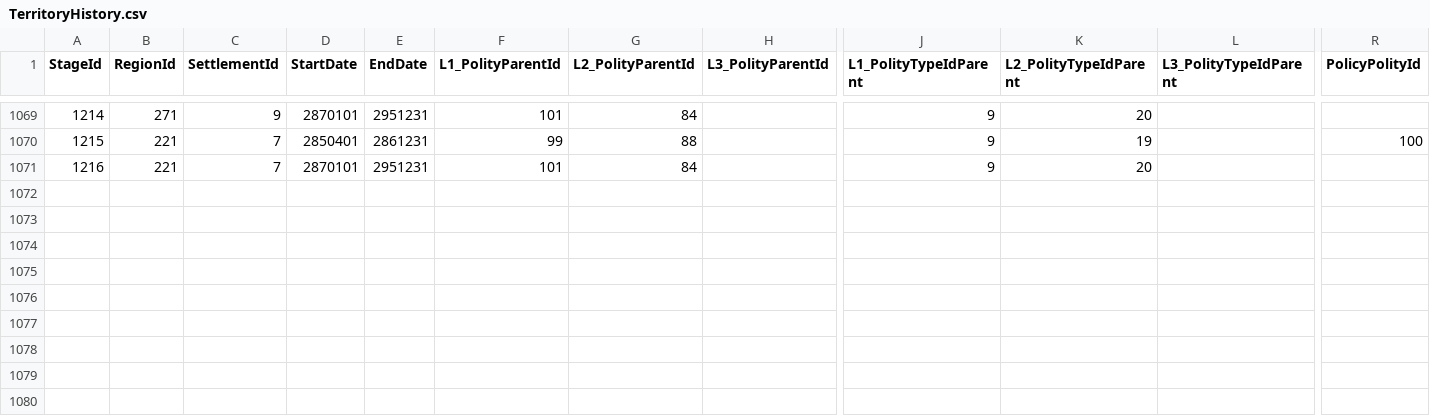
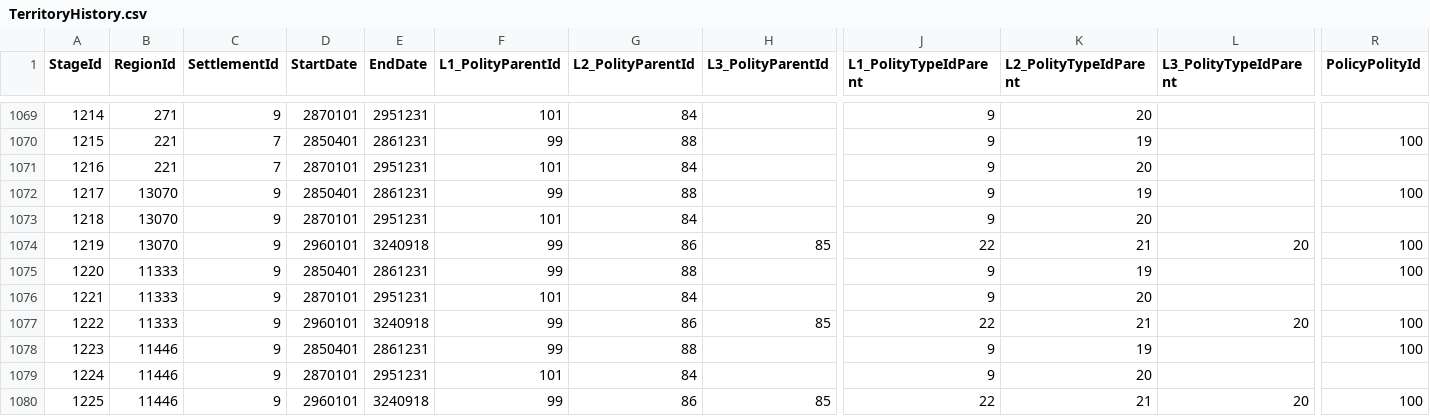
Before and after one commit to jexpop/WorldHistorySimulator, a CSV file: Assets/StreamingAssets/HistoricalData/TerritoryHistory.csv, drawn as a sheet; only a part is shown, gaps mark what is left out; rows hold the shown columns only; the diff names each change by its address in the sheet, - before the commit and + after, or states it on an @@ line.

```diff
--- a/Assets/StreamingAssets/HistoricalData/TerritoryHistory.csv
+++ b/Assets/StreamingAssets/HistoricalData/TerritoryHistory.csv
+row 1072: 1217 | 13070 | 9 | 2850401 | 2861231 | 99 | 88 |  | 9 | 19 |  | 100
+row 1073: 1218 | 13070 | 9 | 2870101 | 2951231 | 101 | 84 |  | 9 | 20
+row 1074: 1219 | 13070 | 9 | 2960101 | 3240918 | 99 | 86 | 85 | 22 | 21 | 20 | 100
+row 1075: 1220 | 11333 | 9 | 2850401 | 2861231 | 99 | 88 |  | 9 | 19 |  | 100
+row 1076: 1221 | 11333 | 9 | 2870101 | 2951231 | 101 | 84 |  | 9 | 20
+row 1077: 1222 | 11333 | 9 | 2960101 | 3240918 | 99 | 86 | 85 | 22 | 21 | 20 | 100
+row 1078: 1223 | 11446 | 9 | 2850401 | 2861231 | 99 | 88 |  | 9 | 19 |  | 100
+row 1079: 1224 | 11446 | 9 | 2870101 | 2951231 | 101 | 84 |  | 9 | 20
+row 1080: 1225 | 11446 | 9 | 2960101 | 3240918 | 99 | 86 | 85 | 22 | 21 | 20 | 100
```
Also changed, not shown: 10 other files.
